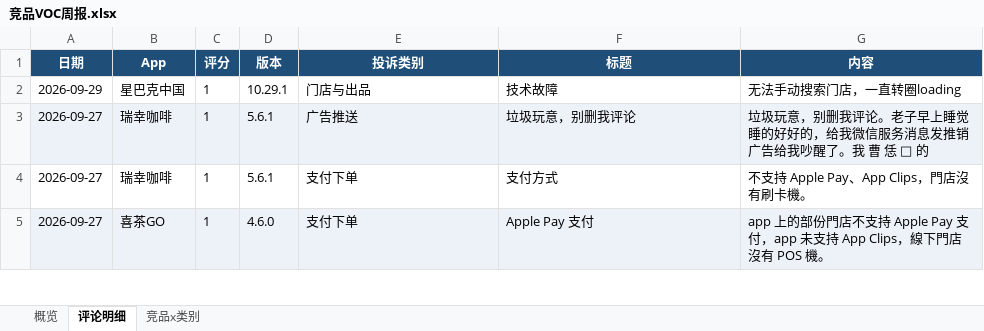
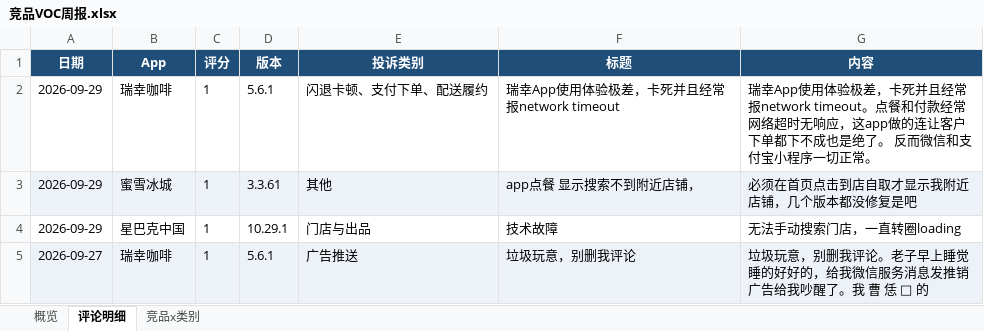
Before and after one commit to EGG-ZERO/appstore-voc-radar, an Excel workbook: reports/竞品VOC周报.xlsx, sheet 评论明细, drawn as a sheet; only a part is shown; the shorter side is filled out with more unchanged rows; values as stored, in another font and other column widths than the file's, no borders; the diff names each change by its address in the sheet, - before the commit and + after, or states it on an @@ line.

```diff
--- a/reports/竞品VOC周报.xlsx (sheet 评论明细)
+++ b/reports/竞品VOC周报.xlsx (sheet 评论明细)
+row 2: 2026-09-29 | 瑞幸咖啡 | 1 | 5.6.1 | 闪退卡顿、支付下单、配送履约 | 瑞幸App使用体验极差，卡死并且经常报network timeout | 瑞幸App使用体验极差，卡死并且经常报network timeout。点餐和付款经常网络超时无响应，这app做的连让客户下单都下不成也是绝了。 反而微信和支付宝小程序一切正常。
+row 3: 2026-09-29 | 蜜雪冰城 | 1 | 3.3.61 | 其他 | app点餐 显示搜索不到附近店铺， | 必须在首页点击到店自取才显示我附近店铺，几个版本都没修复是吧
```
Also changed, not shown: sheet 概览, sheet 竞品x类别, 4 other files.
